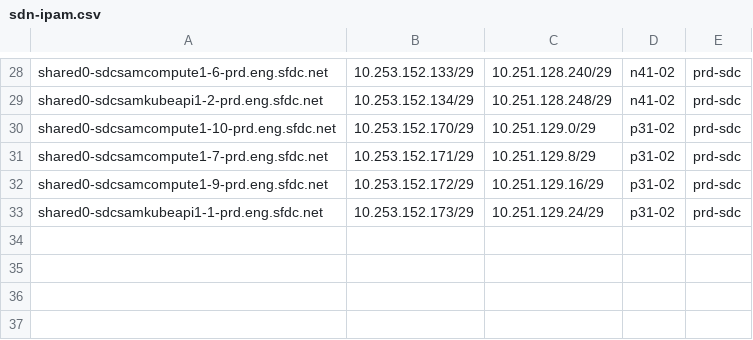
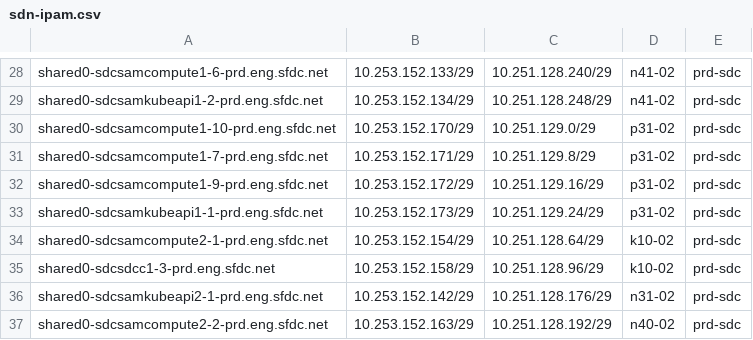
Before and after one commit to kckrithika/kaggle-challenges, a CSV file: sam-internal/sdn/prd/prd-sdc/sdn-ipam.csv, drawn as a sheet; only a part is shown, gaps mark what is left out.

Commit message:
SAM - SDN IPAM Update @pporwal @agajjala @nkatta @vkarnati @ndzhumakaliev **Adding new hosts to the SDN IPAM Files**

```diff
--- a/sam-internal/sdn/prd/prd-sdc/sdn-ipam.csv
+++ b/sam-internal/sdn/prd/prd-sdc/sdn-ipam.csv
@@ -33 +33,5 @@ shared0-sdcsamcompute1-9-prd.eng.sfdc.net,10.253.152.172/29,10.251.129.16/29,p31
 shared0-sdcsamkubeapi1-1-prd.eng.sfdc.net,10.253.152.173/29,10.251.129.24/29,p31-02,prd-sdc
+shared0-sdcsamcompute2-1-prd.eng.sfdc.net,10.253.152.154/29,10.251.128.64/29,k10-02,prd-sdc
+shared0-sdcsdcc1-3-prd.eng.sfdc.net,10.253.152.158/29,10.251.128.96/29,k10-02,prd-sdc
+shared0-sdcsamkubeapi2-1-prd.eng.sfdc.net,10.253.152.142/29,10.251.128.176/29,n31-02,prd-sdc
+shared0-sdcsamcompute2-2-prd.eng.sfdc.net,10.253.152.163/29,10.251.128.192/29,n40-02,prd-sdc
```
Also changed, not shown: 3 other files.
